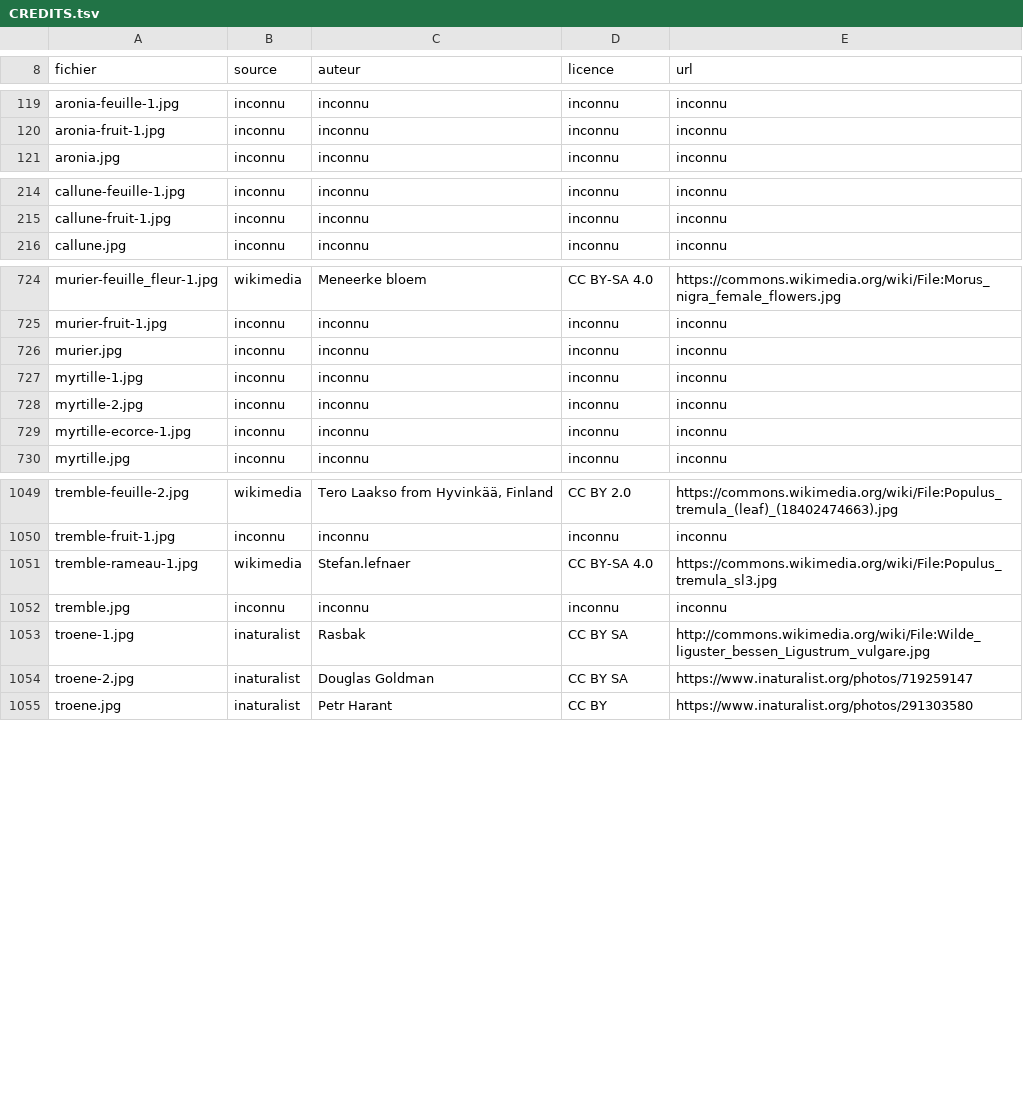
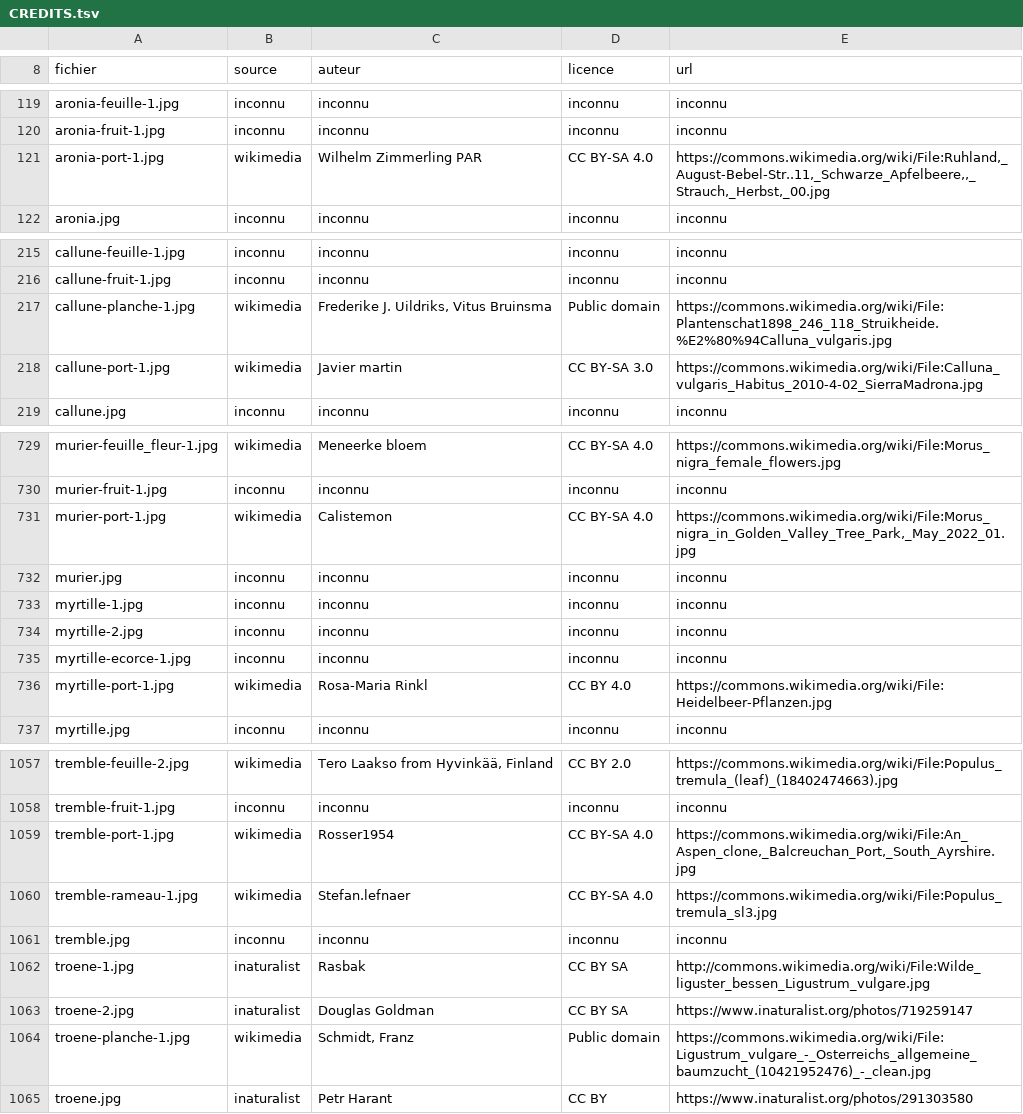
Before and after one commit to iribarnesy/atlas-especes, a TSV file: img/CREDITS.tsv, drawn as a sheet; only a part is shown, gaps mark what is left out; the diff covers the shown part only; the diff names each change by its address in the sheet, - before the commit and + after, or states it on an @@ line.

```diff
--- a/img/CREDITS.tsv
+++ b/img/CREDITS.tsv
+row 121: aronia-port-1.jpg | wikimedia | Wilhelm Zimmerling PAR | CC BY-SA 4.0 | https://commons.wikimedia.org/wiki/File:Ruhland,_August-Bebel-Str..11,_Schwarze_Apfelbeere,,_Strauch,_Herbst,_00.jpg
+row 217: callune-planche-1.jpg | wikimedia | Frederike J. Uildriks, Vitus Bruinsma | Public domain | https://commons.wikimedia.org/wiki/File:Plantenschat1898_246_118_Struikheide.%E2%80%94Calluna_vulgaris.jpg
+row 218: callune-port-1.jpg | wikimedia | Javier martin | CC BY-SA 3.0 | https://commons.wikimedia.org/wiki/File:Calluna_vulgaris_Habitus_2010-4-02_SierraMadrona.jpg
+row 731: murier-port-1.jpg | wikimedia | Calistemon | CC BY-SA 4.0 | https://commons.wikimedia.org/wiki/File:Morus_nigra_in_Golden_Valley_Tree_Park,_May_2022_01.jpg
+row 736: myrtille-port-1.jpg | wikimedia | Rosa-Maria Rinkl | CC BY 4.0 | https://commons.wikimedia.org/wiki/File:Heidelbeer-Pflanzen.jpg
+row 1059: tremble-port-1.jpg | wikimedia | Rosser1954 | CC BY-SA 4.0 | https://commons.wikimedia.org/wiki/File:An_Aspen_clone,_Balcreuchan_Port,_South_Ayrshire.jpg
+row 1064: troene-planche-1.jpg | wikimedia | Schmidt, Franz | Public domain | https://commons.wikimedia.org/wiki/File:Ligustrum_vulgare_-_Osterreichs_allgemeine_baumzucht_(10421952476)_-_clean.jpg
```
Also changed, not shown: 3 added rows elsewhere in this file, 12 other files.
